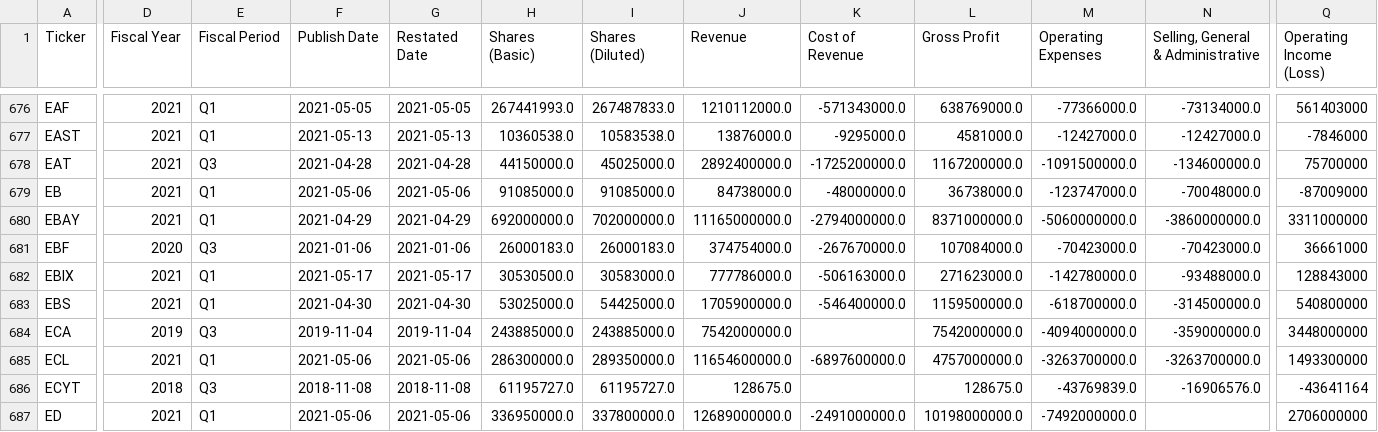
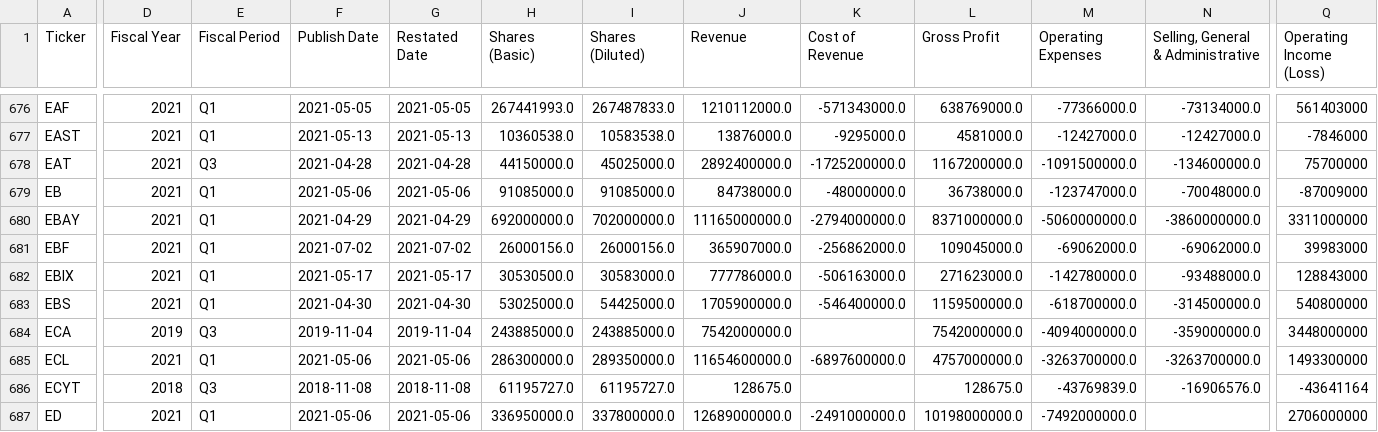
Before and after one commit to gardnmi/valuation-dashboard, a CSV file: data/general_income.csv, drawn as a sheet; only a part is shown, gaps mark what is left out; the diff covers the shown part only; the diff names each change by its address in the sheet, - before the commit and + after, or states it on an @@ line.

```diff
--- a/data/general_income.csv
+++ b/data/general_income.csv
-D681 (Fiscal Year): 2020
+D681 (Fiscal Year): 2021
-E681 (Fiscal Period): Q3
+E681 (Fiscal Period): Q1
-F681 (Publish Date): 2021-01-06
+F681 (Publish Date): 2021-07-02
-G681 (Restated Date): 2021-01-06
+G681 (Restated Date): 2021-07-02
-H681 (Shares (Basic)): 26000183.0
+H681 (Shares (Basic)): 26000156.0
-I681 (Shares (Diluted)): 26000183.0
+I681 (Shares (Diluted)): 26000156.0
-J681 (Revenue): 374754000.0
+J681 (Revenue): 365907000.0
-K681 (Cost of Revenue): -267670000.0
+K681 (Cost of Revenue): -256862000.0
-L681 (Gross Profit): 107084000.0
+L681 (Gross Profit): 109045000.0
-M681 (Operating Expenses): -70423000.0
+M681 (Operating Expenses): -69062000.0
-N681: -70423000.0
+N681: -69062000.0
-Q681 (Operating Income (Loss)): 36661000
+Q681 (Operating Income (Loss)): 39983000
```
Also changed, not shown: 9 edited cells elsewhere in this file, data/general_balance.csv, data/general_cashflow.csv, 4 other files.
